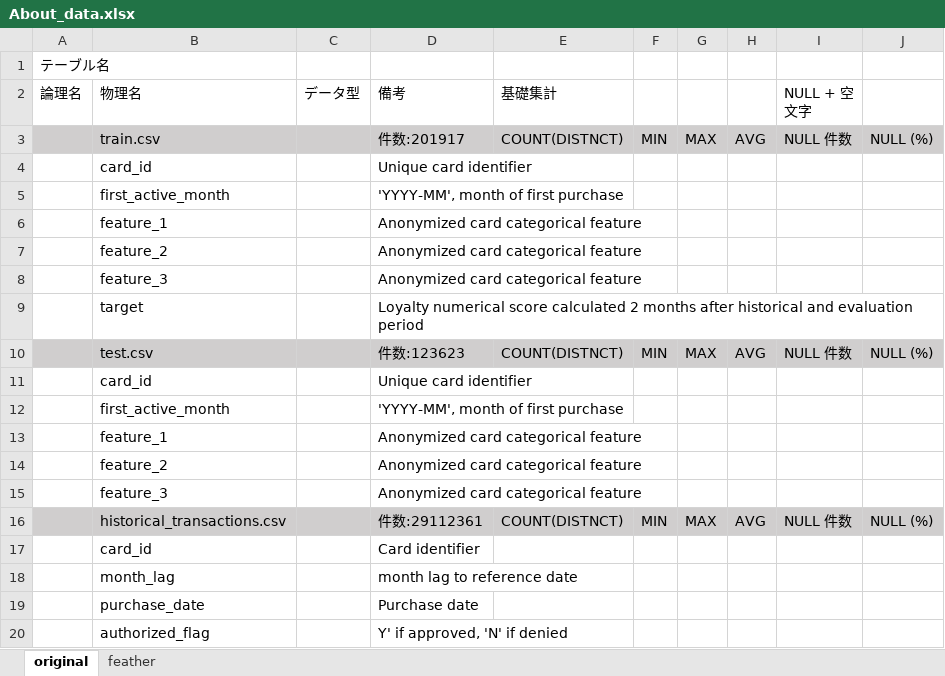
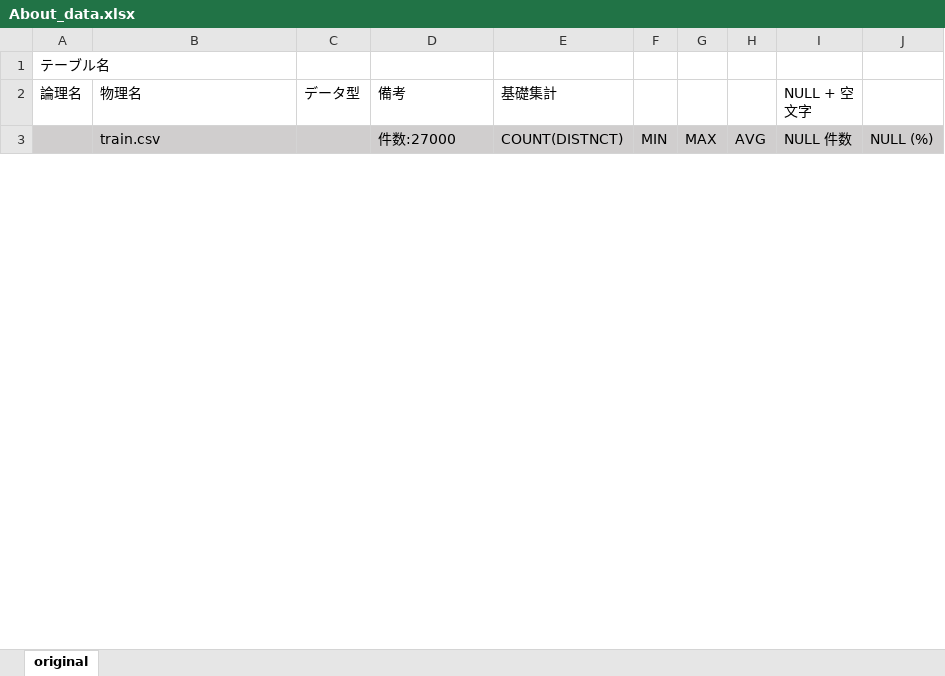
Before and after one commit to takuto0831/Credit_Card_Prob_Space, an Excel workbook: input/About_data.xlsx, sheet original, drawn as a sheet; only a part is shown; values as stored, in another font and other column widths than the file's, no borders; removed rows and columns are numbered as before the commit, all else as after; the diff covers the shown part only; the diff names each change by its address in the sheet, - before the commit and + after, or states it on an @@ line.

```diff
--- a/input/About_data.xlsx (sheet original)
+++ b/input/About_data.xlsx (sheet original)
-sheet tab: feather
-D3 (備考): 件数:201917
+D3 (備考): 件数:27000
-row 4:  | card_id |  | Unique card identifier
-row 5:  | first_active_month |  | 'YYYY-MM', month of first purchase
-row 6:  | feature_1 |  | Anonymized card categorical feature
-row 7:  | feature_2 |  | Anonymized card categorical feature
-row 8:  | feature_3 |  | Anonymized card categorical feature
-row 9:  | target |  | Loyalty numerical score calculated 2 months after historical and evaluation period
-row 10:  | test.csv |  | 件数:123623 | COUNT(DISTNCT) | MIN | MAX | AVG | NULL 件数 | NULL (%)
-row 11:  | card_id |  | Unique card identifier
-row 12:  | first_active_month |  | 'YYYY-MM', month of first purchase
-row 13:  | feature_1 |  | Anonymized card categorical feature
-row 14:  | feature_2 |  | Anonymized card categorical feature
-row 15:  | feature_3 |  | Anonymized card categorical feature
-row 16:  | historical_transactions.csv |  | 件数:29112361 | COUNT(DISTNCT) | MIN | MAX | AVG | NULL 件数 | NULL (%)
-row 17:  | card_id |  | Card identifier
-row 18:  | month_lag |  | month lag to reference date
-row 19:  | purchase_date |  | Purchase date
-row 20:  | authorized_flag |  | Y' if approved, 'N' if denied
```
Also changed, not shown: 25 added rows and 51 removed rows elsewhere in this sheet.
